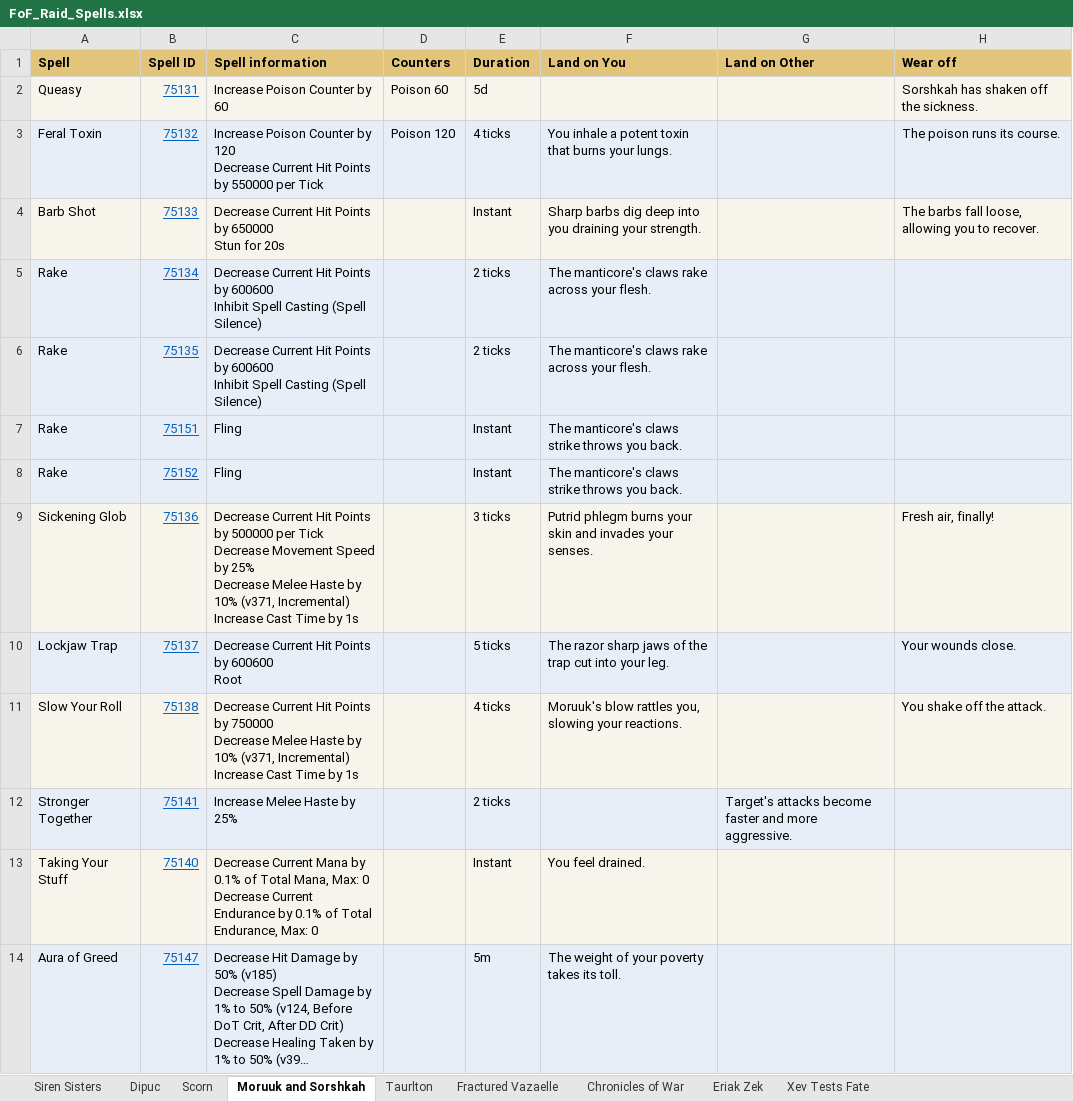
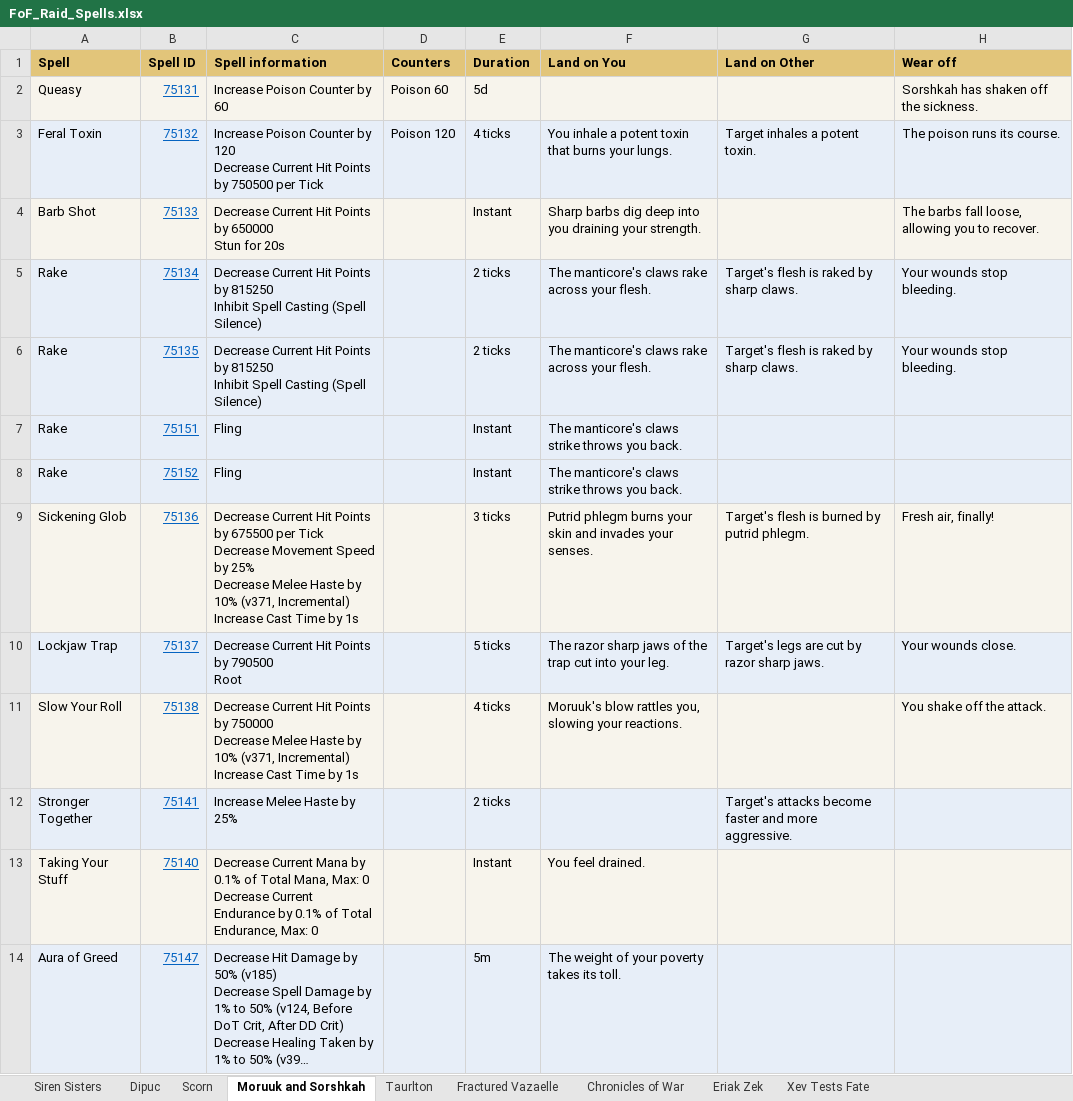
Before and after one commit to Neclub/favors-of-fortune-raids, an Excel workbook: Info/FoF_Raid_Spells.xlsx, sheet Moruuk and Sorshkah, drawn as a sheet; only a part is shown; long unchanged cells end in …; values as stored, in another font and other column widths than the file's, no borders; ↵ is a line break in a cell; the diff names each change by its address in the sheet, - before the commit and + after, or states it on an @@ line.

Commit message:
Update the site from the latest beta forum posts and spell pages.

```diff
--- a/Info/FoF_Raid_Spells.xlsx (sheet Moruuk and Sorshkah)
+++ b/Info/FoF_Raid_Spells.xlsx (sheet Moruuk and Sorshkah)
-C3 (Spell information): …Points by 550000 per Tick
+C3 (Spell information): …Points by 750500 per Tick
-G3 (Land on Other): (empty)
+G3 (Land on Other): Target inhales a potent toxin.
-C5:C6 (Spell information): …Points by 600600 ↵ Inhibit Spell…
+C5:C6 (Spell information): …Points by 815250 ↵ Inhibit Spell…
-G5:G6 (Land on Other): (empty)
+G5:G6 (Land on Other): Target's flesh is raked by sharp claws.
-H5:H6 (Wear off): (empty)
+H5:H6 (Wear off): Your wounds stop bleeding.
-C9 (Spell information): …Points by 500000 per Tick…
+C9 (Spell information): …Points by 675500 per Tick…
-G9 (Land on Other): (empty)
+G9 (Land on Other): Target's flesh is burned by putrid phlegm.
-C10 (Spell information): Decrease Current Hit Points by 600600 ↵ Root
+C10 (Spell information): Decrease Current Hit Points by 790500 ↵ Root
-G10 (Land on Other): (empty)
+G10 (Land on Other): Target's legs are cut by razor sharp jaws.
```
Also changed, not shown: sheet Chronicles of War, sheet Siren Sisters, sheet Taurlton, sheet Fractured Vazaelle, sheet Scorn, sheet Dipuc, 2 more sheets, 2 other files.
